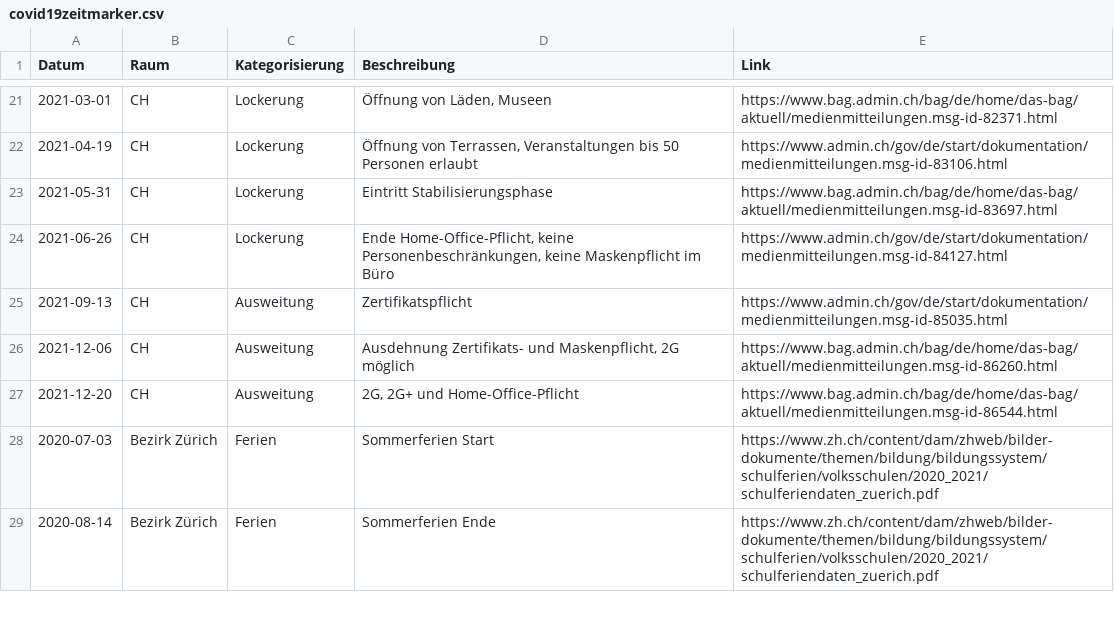
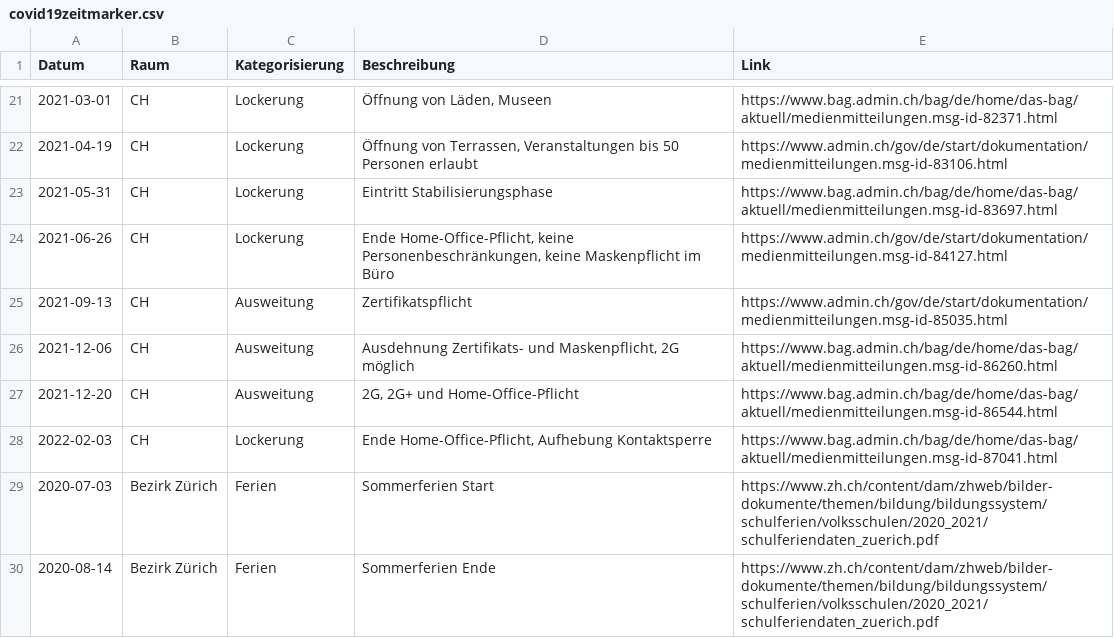
Before and after one commit to statistikZH/covid19zeitmarker, a CSV file: covid19zeitmarker.csv, drawn as a sheet; only a part is shown, gaps mark what is left out.

Commit message:
Füge Massnahmenänderungen vom 2.2.2022 hinzu

```diff
--- a/covid19zeitmarker.csv
+++ b/covid19zeitmarker.csv
@@ -27,2 +27,3 @@ Datum,Raum,Kategorisierung,Beschreibung,Link
 2021-12-20,CH,Ausweitung,"2G, 2G+ und Home-Office-Pflicht",https://www.bag.admin.ch/bag/de/home/das-bag/aktuell/medienmitteilungen.msg-id-86544.html
+2022-02-03,CH,Lockerung,"Ende Home-Office-Pflicht, Aufhebung Kontaktsperre",https://www.bag.admin.ch/bag/de/home/das-bag/aktuell/medienmitteilungen.msg-id-87041.html
 2020-07-03,Bezirk Zürich,Ferien,Sommerferien Start,https://www.zh.ch/content/dam/zhweb/bilder-dokumente/themen/bildung/bildungssystem/schulferien/volksschulen/2020_2021/schulferiendaten_zuerich.pdf
```
